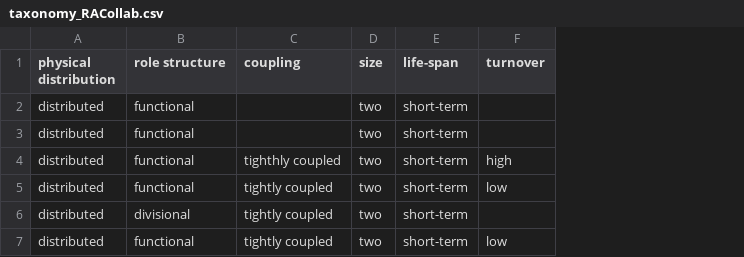
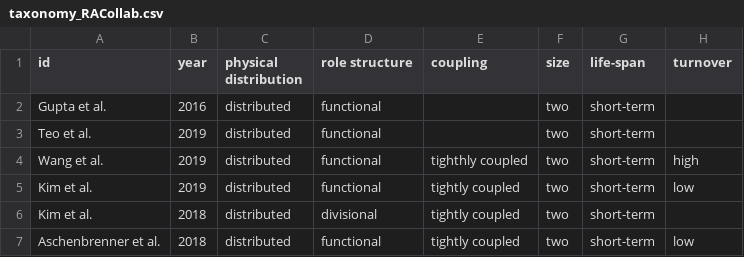
Before and after one commit to tiagodavi70/survey_viewer, a CSV file: datasets/taxonomy_RACollab.csv, drawn as a sheet; only a part is shown; the diff names each change by its address in the sheet, - before the commit and + after, or states it on an @@ line.

```diff
--- a/datasets/taxonomy_RACollab.csv
+++ b/datasets/taxonomy_RACollab.csv
+column A (id), rows 2-7: Gupta et al. | Teo et al. | Wang et al. | Kim et al. | Kim et al. | Aschenbrenner et al.
+column B (year), rows 2-7: 2016 | 2019 | 2019 | 2019 | 2018 | 2018
```
Also changed, not shown: 7 other files.
